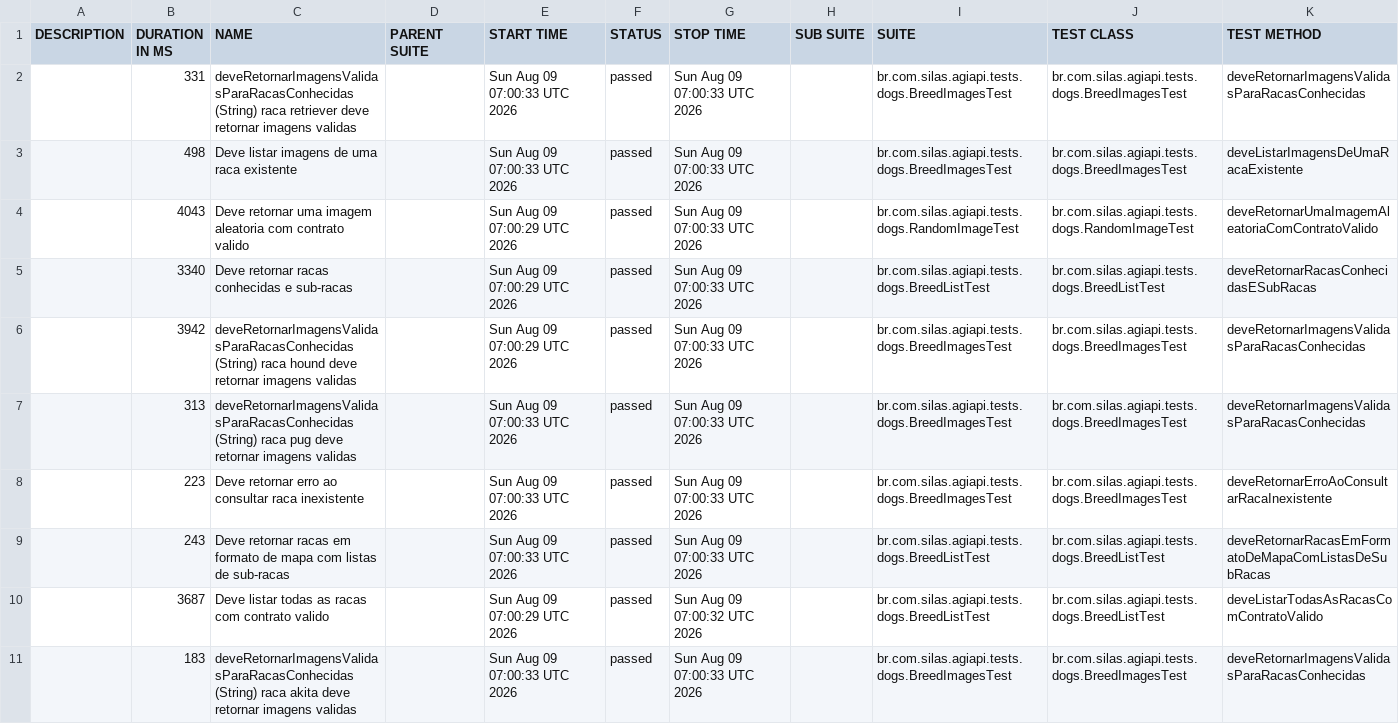
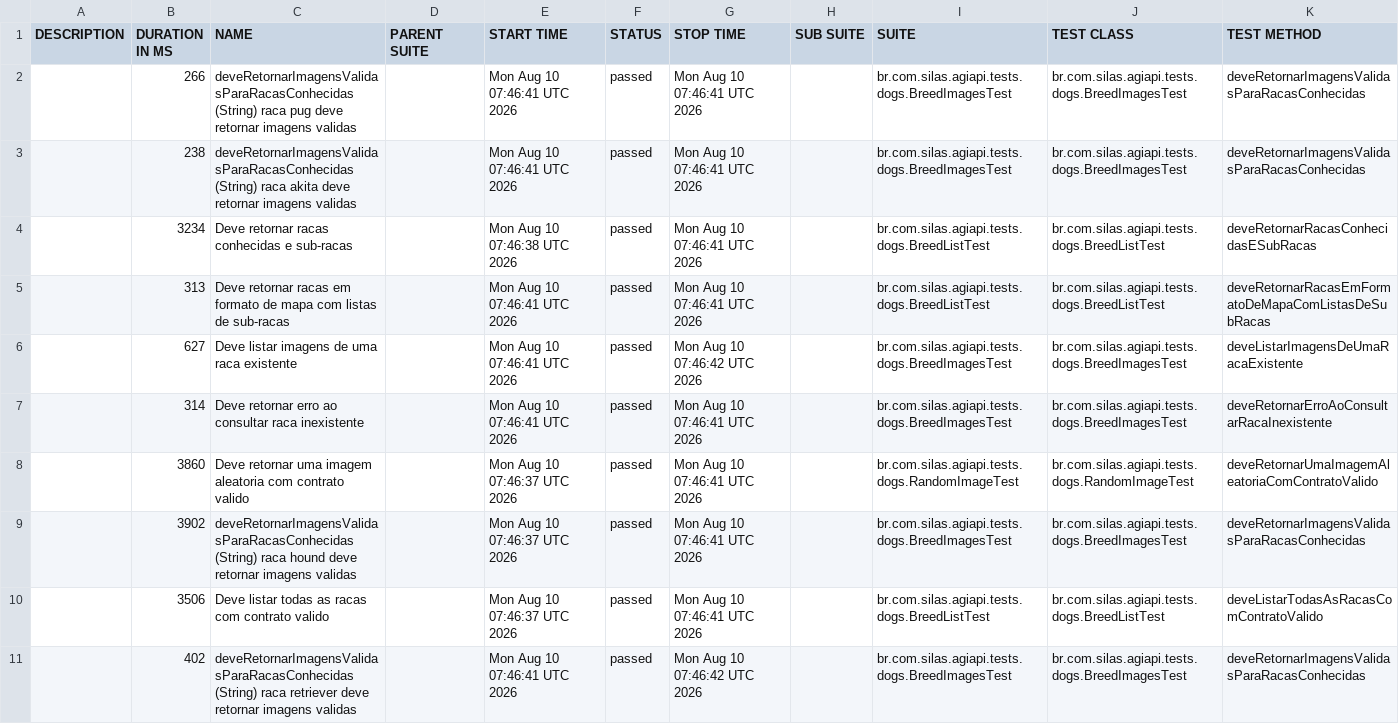
Before and after one commit to silasmarques/agi-api, a CSV file: data/suites.csv, drawn as a sheet; removed rows and columns are numbered as before the commit, all else as after; the diff names each change by its address in the sheet, - before the commit and + after, or states it on an @@ line.

```diff
--- a/data/suites.csv
+++ b/data/suites.csv
-B2 (DURATION IN MS): 331
+B2 (DURATION IN MS): 266
-C2 (NAME): …(String) raca retriever deve retornar…
+C2 (NAME): …(String) raca pug deve retornar…
-E2:E3 (START TIME): Sun Aug 09 07:00:33 UTC 2026
+E2:E3 (START TIME): Mon Aug 10 07:46:41 UTC 2026
-G2:G3 (STOP TIME): Sun Aug 09 07:00:33 UTC 2026
+G2:G3 (STOP TIME): Mon Aug 10 07:46:41 UTC 2026
-B3 (DURATION IN MS): 498
+B3 (DURATION IN MS): 238
-C3 (NAME): Deve listar imagens de uma raca existente
+C3 (NAME): deveRetornarImagensValidasParaRacasConhecidas (String) raca akita deve retornar imagens validas
-K3 (TEST METHOD): deveListarImagensDeUmaRacaExistente
+K3 (TEST METHOD): deveRetornarImagensValidasParaRacasConhecidas
-row 4:  | 4043 | Deve retornar uma imagem aleatoria com contrato valido |  | Sun Aug 09 07:00:29 UTC 2026 | passed | Sun Aug 09 07:00:33 UTC 2026 |  | br.com.silas.agiapi.tests.dogs.RandomImageTest | br.com.silas.agiapi.tests.dogs.RandomImageTest | deveRetornarUmaImagemAleatoriaComContratoValido
-B4 (DURATION IN MS): 3340
+B4 (DURATION IN MS): 3234
-E4 (START TIME): Sun Aug 09 07:00:29 UTC 2026
+E4 (START TIME): Mon Aug 10 07:46:38 UTC 2026
-G4 (STOP TIME): Sun Aug 09 07:00:33 UTC 2026
+G4 (STOP TIME): Mon Aug 10 07:46:41 UTC 2026
-row 6:  | 3942 | deveRetornarImagensValidasParaRacasConhecidas (String) raca hound deve retornar imagens validas |  | Sun Aug 09 07:00:29 UTC 2026 | passed | Sun Aug 09 07:00:33 UTC 2026 |  | br.com.silas.agiapi.tests.dogs.BreedImagesTest | br.com.silas.agiapi.tests.dogs.BreedImagesTest | deveRetornarImagensValidasParaRacasConhecidas
-C5 (NAME): deveRetornarImagensValidasParaRacasConhecidas (String) raca pug deve retornar imagens validas
+C5 (NAME): Deve retornar racas em formato de mapa com listas de sub-racas
-E5 (START TIME): Sun Aug 09 07:00:33 UTC 2026
+E5 (START TIME): Mon Aug 10 07:46:41 UTC 2026
-G5 (STOP TIME): Sun Aug 09 07:00:33 UTC 2026
+G5 (STOP TIME): Mon Aug 10 07:46:41 UTC 2026
-I5 (SUITE): br.com.silas.agiapi.tests.dogs.BreedImagesTest
+I5 (SUITE): br.com.silas.agiapi.tests.dogs.BreedListTest
-J5 (TEST CLASS): br.com.silas.agiapi.tests.dogs.BreedImagesTest
+J5 (TEST CLASS): br.com.silas.agiapi.tests.dogs.BreedListTest
-K5 (TEST METHOD): deveRetornarImagensValidasParaRacasConhecidas
+K5 (TEST METHOD): deveRetornarRacasEmFormatoDeMapaComListasDeSubRacas
+row 6:  | 627 | Deve listar imagens de uma raca existente |  | Mon Aug 10 07:46:41 UTC 2026 | passed | Mon Aug 10 07:46:42 UTC 2026 |  | br.com.silas.agiapi.tests.dogs.BreedImagesTest | br.com.silas.agiapi.tests.dogs.BreedImagesTest | deveListarImagensDeUmaRacaExistente
-B7 (DURATION IN MS): 223
+B7 (DURATION IN MS): 314
-E7 (START TIME): Sun Aug 09 07:00:33 UTC 2026
+E7 (START TIME): Mon Aug 10 07:46:41 UTC 2026
-G7 (STOP TIME): Sun Aug 09 07:00:33 UTC 2026
+G7 (STOP TIME): Mon Aug 10 07:46:41 UTC 2026
-row 9:  | 243 | Deve retornar racas em formato de mapa com listas de sub-racas |  | Sun Aug 09 07:00:33 UTC 2026 | passed | Sun Aug 09 07:00:33 UTC 2026 |  | br.com.silas.agiapi.tests.dogs.BreedListTest | br.com.silas.agiapi.tests.dogs.BreedListTest | deveRetornarRacasEmFormatoDeMapaComListasDeSubRacas
+row 8:  | 3860 | Deve retornar uma imagem aleatoria com contrato valido |  | Mon Aug 10 07:46:37 UTC 2026 | passed | Mon Aug 10 07:46:41 UTC 2026 |  | br.com.silas.agiapi.tests.dogs.RandomImageTest | br.com.silas.agiapi.tests.dogs.RandomImageTest | deveRetornarUmaImagemAleatoriaComContratoValido
+row 9:  | 3902 | deveRetornarImagensValidasParaRacasConhecidas (String) raca hound deve retornar imagens validas |  | Mon Aug 10 07:46:37 UTC 2026 | passed | Mon Aug 10 07:46:41 UTC 2026 |  | br.com.silas.agiapi.tests.dogs.BreedImagesTest | br.com.silas.agiapi.tests.dogs.BreedImagesTest | deveRetornarImagensValidasParaRacasConhecidas
-B10 (DURATION IN MS): 3687
+B10 (DURATION IN MS): 3506
-E10 (START TIME): Sun Aug 09 07:00:29 UTC 2026
+E10 (START TIME): Mon Aug 10 07:46:37 UTC 2026
-G10 (STOP TIME): Sun Aug 09 07:00:32 UTC 2026
+G10 (STOP TIME): Mon Aug 10 07:46:41 UTC 2026
-B11 (DURATION IN MS): 183
+B11 (DURATION IN MS): 402
-C11 (NAME): …(String) raca akita deve retornar…
+C11 (NAME): …(String) raca retriever deve retornar…
-E11 (START TIME): Sun Aug 09 07:00:33 UTC 2026
+E11 (START TIME): Mon Aug 10 07:46:41 UTC 2026
-G11 (STOP TIME): Sun Aug 09 07:00:33 UTC 2026
+G11 (STOP TIME): Mon Aug 10 07:46:42 UTC 2026
```
Also changed, not shown: 55 other files.
